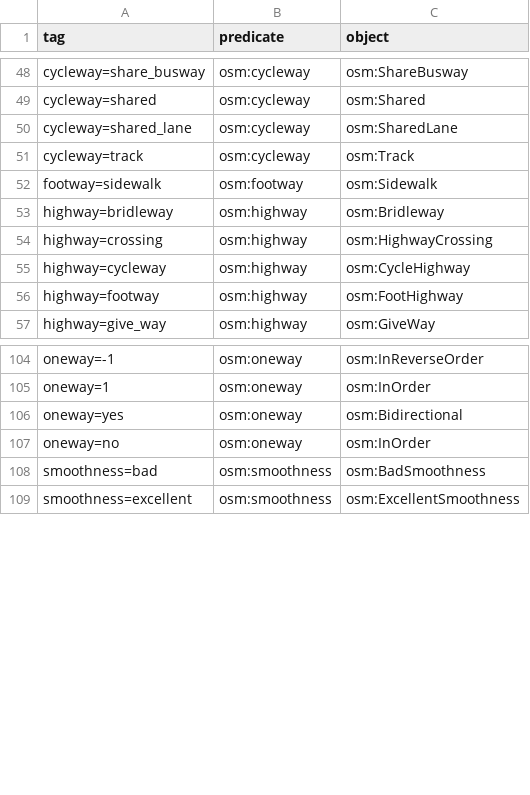
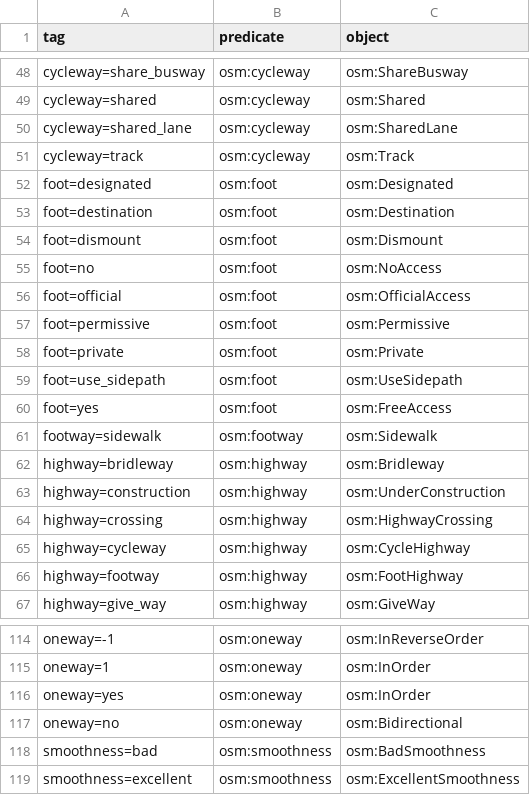
Before and after one commit to openplannerteam/routable-tiles-ontology, a CSV file: entities.csv, drawn as a sheet; only a part is shown, gaps mark what is left out.

Commit message:
Define foot=* key

```diff
--- a/entities.csv
+++ b/entities.csv
@@ -51,4 +51,14 @@ cycleway=shared_lane,osm:cycleway,osm:SharedLane
 cycleway=track,osm:cycleway,osm:Track
+foot=designated,osm:foot,osm:Designated
+foot=destination,osm:foot,osm:Destination
+foot=dismount,osm:foot,osm:Dismount
+foot=no,osm:foot,osm:NoAccess
+foot=official,osm:foot,osm:OfficialAccess
+foot=permissive,osm:foot,osm:Permissive
+foot=private,osm:foot,osm:Private
+foot=use_sidepath,osm:foot,osm:UseSidepath
+foot=yes,osm:foot,osm:FreeAccess
 footway=sidewalk,osm:footway,osm:Sidewalk
 highway=bridleway,osm:highway,osm:Bridleway
+highway=construction,osm:highway,osm:UnderConstruction
 highway=crossing,osm:highway,osm:HighwayCrossing
@@ -105,4 +115,4 @@ oneway=-1,osm:oneway,osm:InReverseOrder
 oneway=1,osm:oneway,osm:InOrder
-oneway=yes,osm:oneway,osm:Bidirectional
-oneway=no,osm:oneway,osm:InOrder
+oneway=yes,osm:oneway,osm:InOrder
+oneway=no,osm:oneway,osm:Bidirectional
 smoothness=bad,osm:smoothness,osm:BadSmoothness
```
Also changed, not shown: 2 other files.
